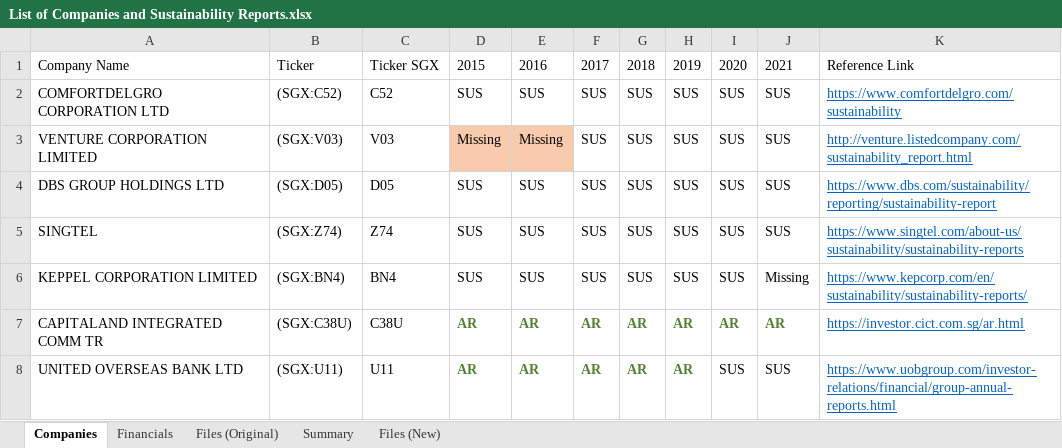
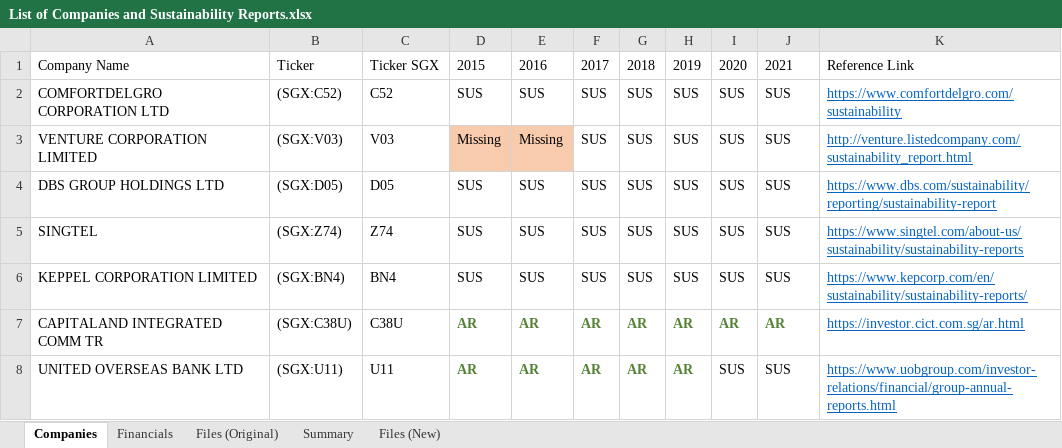
Before and after one commit to jeremychia/NLP-SustainabilityReports-FinancialPerformance, an Excel workbook: List of Companies and Sustainability Reports.xlsx, sheet Companies, drawn as a sheet; only a part is shown; values as stored, in another font and other column widths than the file's, no borders; conditional formats and table styles not drawn; the diff names each change by its address in the sheet, - before the commit and + after, or states it on an @@ line.

```diff
--- a/List of Companies and Sustainability Reports.xlsx (sheet Companies)
+++ b/List of Companies and Sustainability Reports.xlsx (sheet Companies)
-J6: Missing
+J6: SUS
```
Also changed, not shown: sheet Files (Original), 2 other files.
